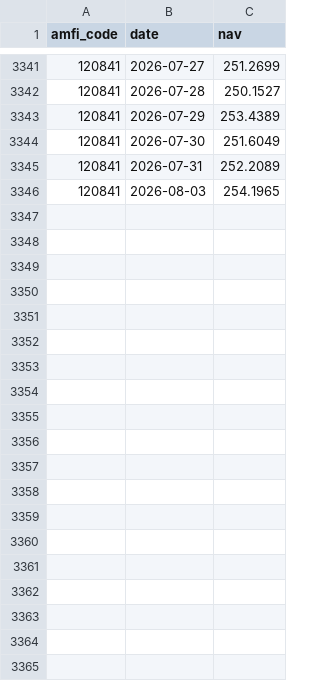
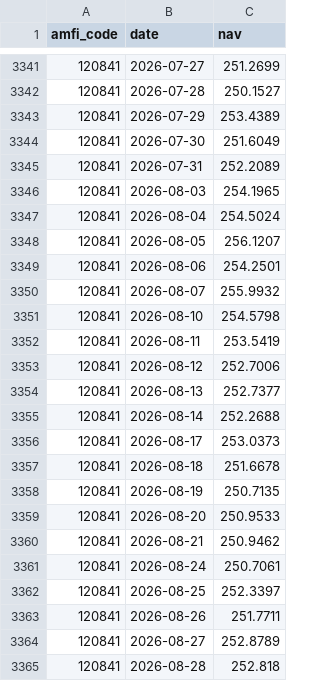
Before and after one commit to rakshitvegad-dev/bluestock-mutual-fund-analysis, a CSV file: data/raw/Kotak_Bluechip.csv, drawn as a sheet; only a part is shown, gaps mark what is left out; the diff names each change by its address in the sheet, - before the commit and + after, or states it on an @@ line.

```diff
--- a/data/raw/Kotak_Bluechip.csv
+++ b/data/raw/Kotak_Bluechip.csv
+row 3347: 120841 | 2026-08-04 | 254.5024
+row 3348: 120841 | 2026-08-05 | 256.1207
+row 3349: 120841 | 2026-08-06 | 254.2501
+row 3350: 120841 | 2026-08-07 | 255.9932
+row 3351: 120841 | 2026-08-10 | 254.5798
+row 3352: 120841 | 2026-08-11 | 253.5419
+row 3353: 120841 | 2026-08-12 | 252.7006
+row 3354: 120841 | 2026-08-13 | 252.7377
+row 3355: 120841 | 2026-08-14 | 252.2688
+row 3356: 120841 | 2026-08-17 | 253.0373
+row 3357: 120841 | 2026-08-18 | 251.6678
+row 3358: 120841 | 2026-08-19 | 250.7135
+row 3359: 120841 | 2026-08-20 | 250.9533
+row 3360: 120841 | 2026-08-21 | 250.9462
+row 3361: 120841 | 2026-08-24 | 250.7061
+row 3362: 120841 | 2026-08-25 | 252.3397
+row 3363: 120841 | 2026-08-26 | 251.7711
+row 3364: 120841 | 2026-08-27 | 252.8789
+row 3365: 120841 | 2026-08-28 | 252.818
```
Also changed, not shown: data/raw/Axis_Bluechip.csv, data/raw/ICICI_Bluechip.csv, 29 other files.
